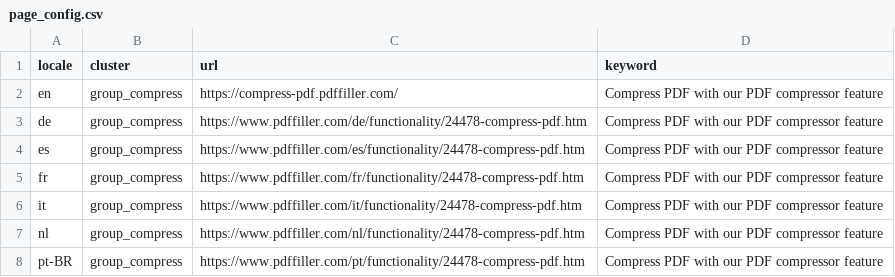
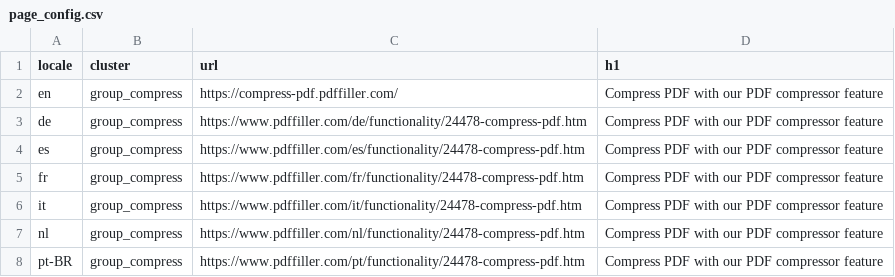
Before and after one commit to horbachalina/dynamic_prompt_generator, a CSV file: inputs/page_config.csv, drawn as a sheet.

```diff
--- a/inputs/page_config.csv
+++ b/inputs/page_config.csv
@@ -1,2 +1,2 @@
-locale,cluster,url,keyword
+locale,cluster,url,h1
 en,group_compress,https://compress-pdf.pdffiller.com/,Compress PDF with our PDF compressor feature
```
Also changed, not shown: 5 other files.
